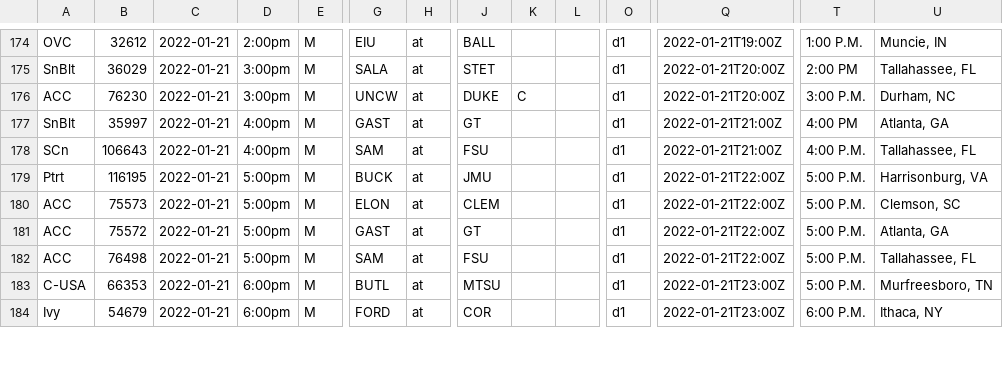
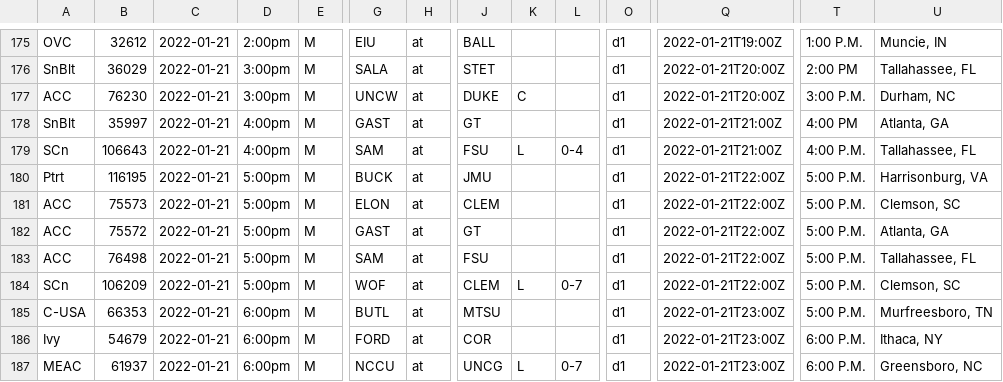
Before and after one commit to slam10s/college-data, a TSV file: 2021-22/schedule/sources/d1-men-teams-conf.tsv (was 2021-22/schedule/d1-men-teams-conf.tsv), drawn as a sheet; only a part is shown, gaps mark what is left out; addresses are those after the commit; rows hold the shown columns only; the diff covers the shown part only; the diff names each change by its address in the sheet, - before the commit and + after, or states it on an @@ line.

```diff
--- a/2021-22/schedule/d1-men-teams-conf.tsv
+++ b/2021-22/schedule/sources/d1-men-teams-conf.tsv
-K179: (empty)
+K179: L
-L179: (empty)
+L179: 0-4
+row 184: SCn | 106209 | 2022-01-21 | 5:00pm | M | WOF | at | CLEM | L | 0-7 | d1 | 2022-01-21T22:00Z | 5:00 P.M. | Clemson, SC
+row 187: MEAC | 61937 | 2022-01-21 | 6:00pm | M | NCCU | at | UNCG | L | 0-7 | d1 | 2022-01-21T23:00Z | 6:00 P.M. | Greensboro, NC
```
Also changed, not shown: 5 added rows, 4 removed rows and 27 edited cells elsewhere in this file, 2021-22/schedule/d1-men-teams.tsv, 2021-22/schedule/d1-women-teams.tsv, 33 other files.
